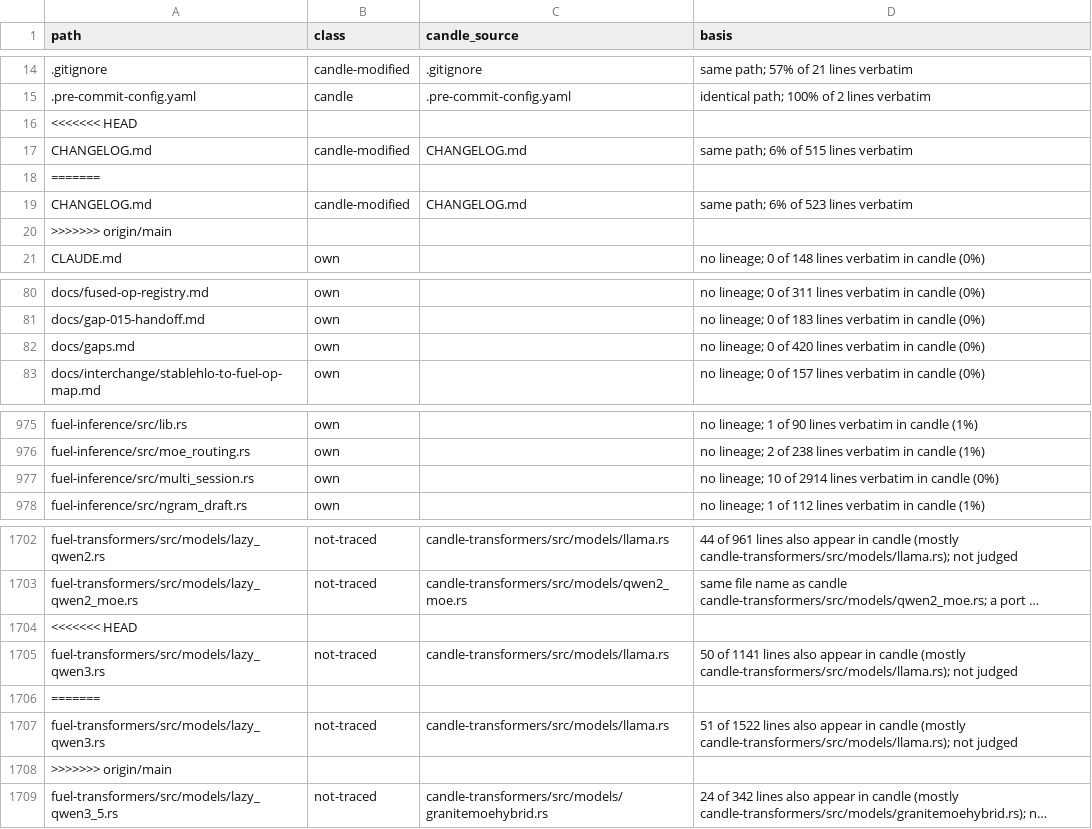
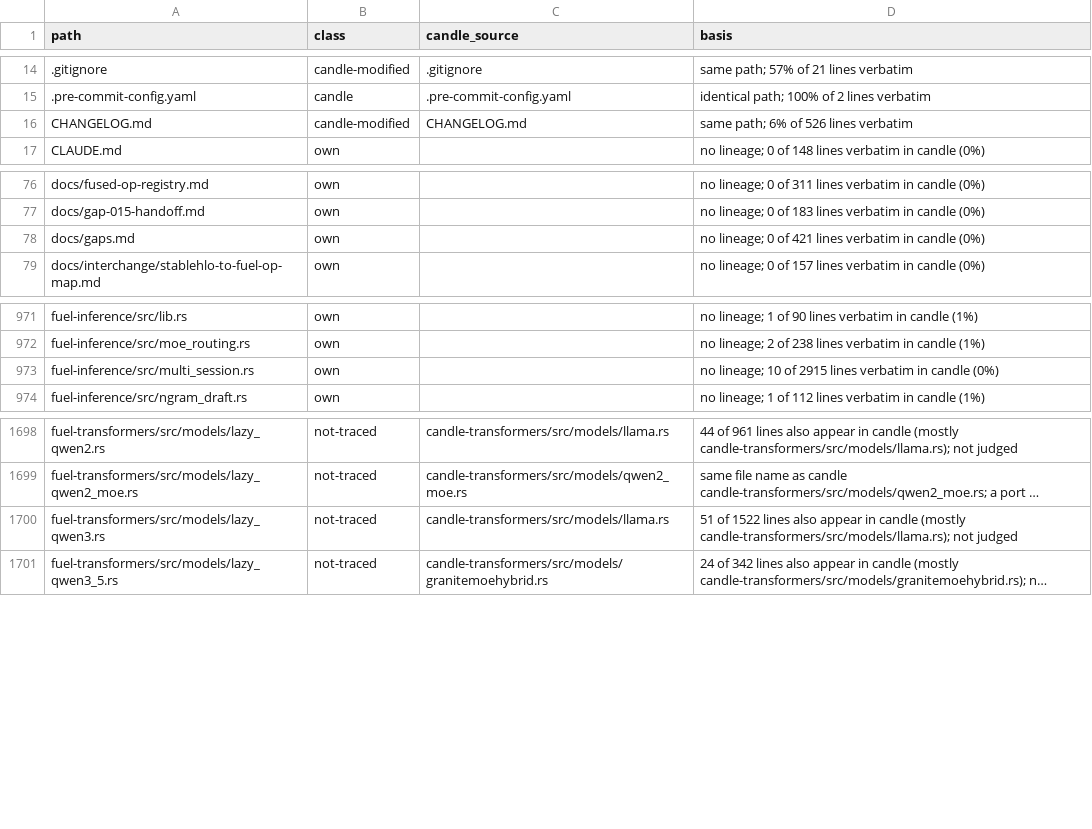
Before and after one commit to ThinkersJournal/fuel, a TSV file: docs/provenance/FILES.tsv, drawn as a sheet; only a part is shown, gaps mark what is left out; long unchanged cells end in …; removed rows and columns are numbered as before the commit, all else as after; the diff names each change by its address in the sheet, - before the commit and + after, or states it on an @@ line.

```diff
--- a/docs/provenance/FILES.tsv
+++ b/docs/provenance/FILES.tsv
-row 16: <<<<<<< HEAD
-row 17: CHANGELOG.md | candle-modified | CHANGELOG.md | same path; 6% of 515 lines verbatim
-row 18: =======
-D16 (basis): same path; 6% of 523 lines verbatim
+D16 (basis): same path; 6% of 526 lines verbatim
-row 20: >>>>>>> origin/main
-D78 (basis): …0 of 420 lines verbatim…
+D78 (basis): …0 of 421 lines verbatim…
-D973 (basis): …10 of 2914 lines verbatim…
+D973 (basis): …10 of 2915 lines verbatim…
-row 1704: <<<<<<< HEAD
-row 1705: fuel-transformers/src/models/lazy_qwen3.rs | not-traced | candle-transformers/src/models/llama.rs | 50 of 1141 lines also appear in candle (mostly candle-transformers/src/models/llama.rs); not judged
-row 1706: =======
-row 1708: >>>>>>> origin/main
```
